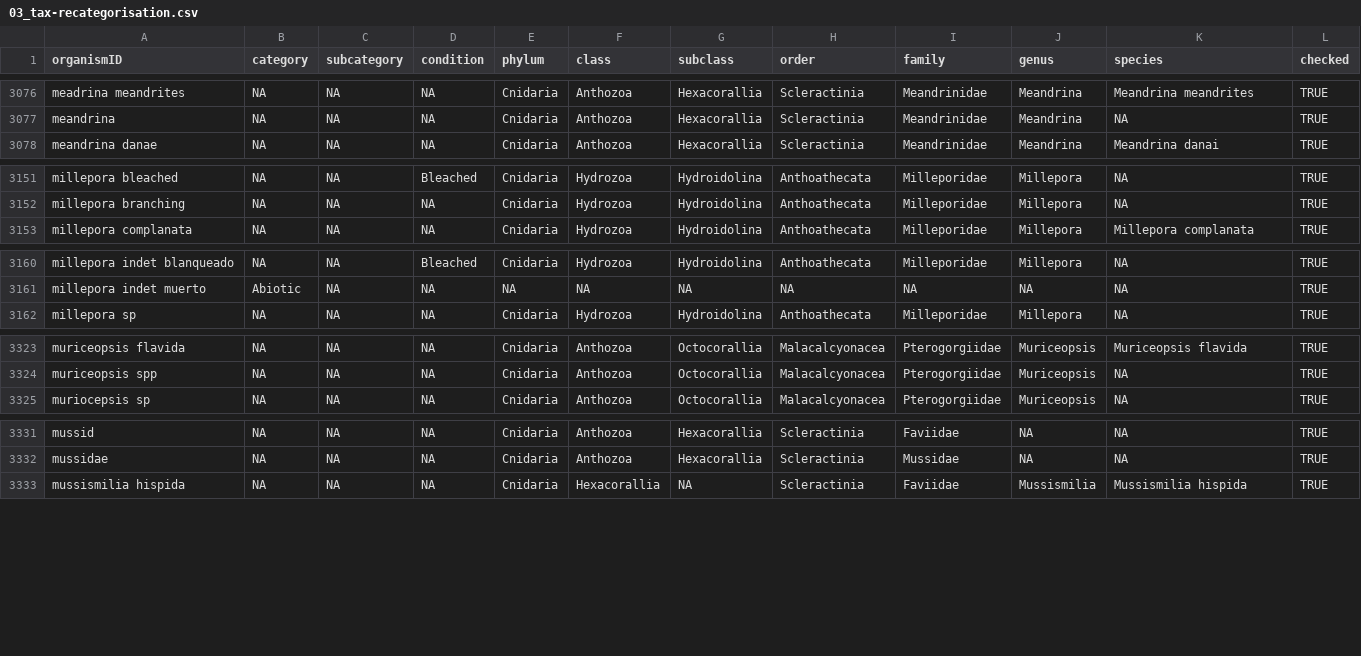
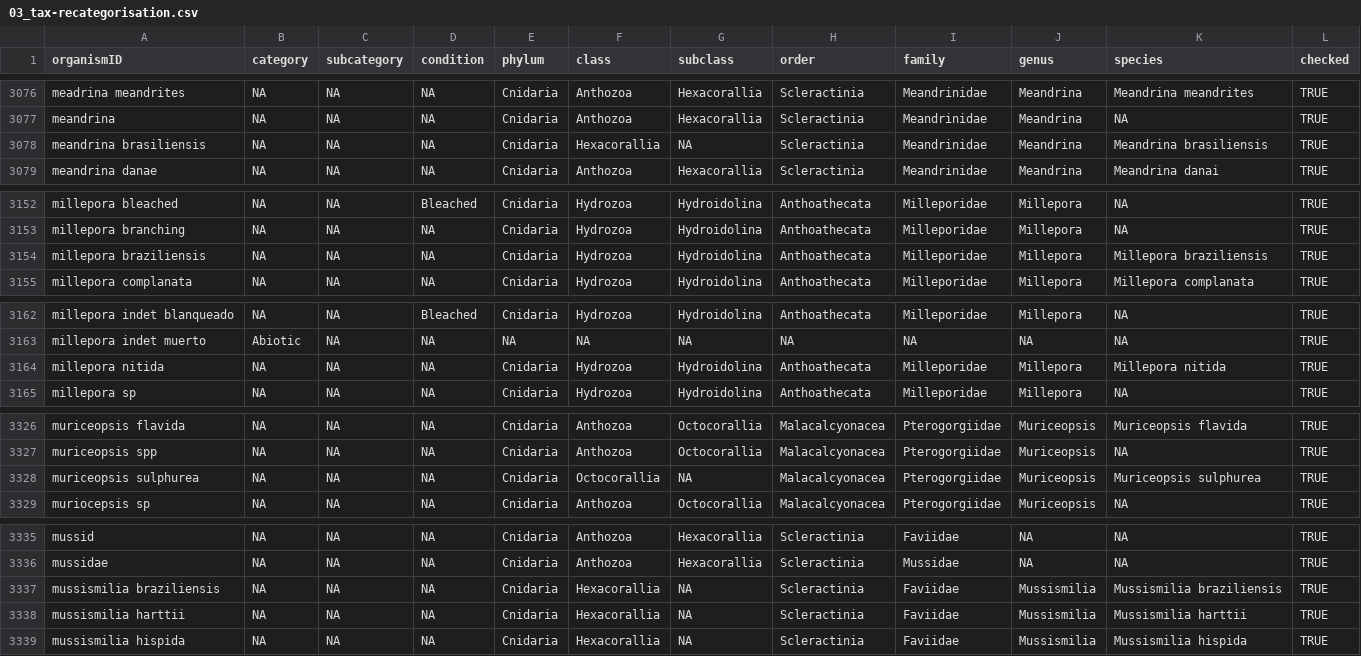
Before and after one commit to GCRMN/gcrmndb_benthos, a CSV file: data/03_tax-recategorisation.csv, drawn as a sheet; only a part is shown, gaps mark what is left out; the diff covers the shown part only; the diff names each change by its address in the sheet, - before the commit and + after, or states it on an @@ line.

Commit message:
standardise dataset 0233

```diff
--- a/data/03_tax-recategorisation.csv
+++ b/data/03_tax-recategorisation.csv
+row 3078: meandrina brasiliensis | NA | NA | NA | Cnidaria | Hexacorallia | NA | Scleractinia | Meandrinidae | Meandrina | Meandrina brasiliensis | TRUE
+row 3154: millepora braziliensis | NA | NA | NA | Cnidaria | Hydrozoa | Hydroidolina | Anthoathecata | Milleporidae | Millepora | Millepora braziliensis | TRUE
+row 3164: millepora nitida | NA | NA | NA | Cnidaria | Hydrozoa | Hydroidolina | Anthoathecata | Milleporidae | Millepora | Millepora nitida | TRUE
+row 3328: muriceopsis sulphurea | NA | NA | NA | Cnidaria | Octocorallia | NA | Malacalcyonacea | Pterogorgiidae | Muriceopsis | Muriceopsis sulphurea | TRUE
+row 3337: mussismilia braziliensis | NA | NA | NA | Cnidaria | Hexacorallia | NA | Scleractinia | Faviidae | Mussismilia | Mussismilia braziliensis | TRUE
+row 3338: mussismilia harttii | NA | NA | NA | Cnidaria | Hexacorallia | NA | Scleractinia | Faviidae | Mussismilia | Mussismilia harttii | TRUE
```
Also changed, not shown: 4 added rows elsewhere in this file, 2 other files.
